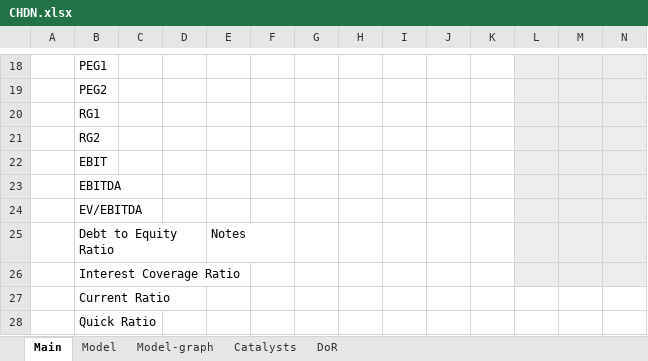
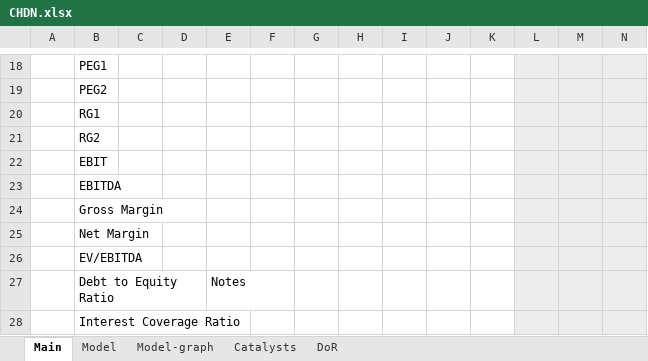
Before and after one commit to simonburghardt1/models, an Excel workbook: Gaming/CHDN.xlsx, sheet Main, drawn as a sheet; only a part is shown, gaps mark what is left out; the shorter side is filled out with more unchanged rows; values as stored, in another font and other column widths than the file's, no borders; the diff names each change by its address in the sheet, - before the commit and + after, or states it on an @@ line.

```diff
--- a/Gaming/CHDN.xlsx (sheet Main)
+++ b/Gaming/CHDN.xlsx (sheet Main)
+row 24:  | Gross Margin
+row 25:  | Net Margin
```
Also changed, not shown: sheet Catalysts, charts or pictures, Gaming/IGT.xlsx, Gaming/MLCO.xlsx, 5 other files.
